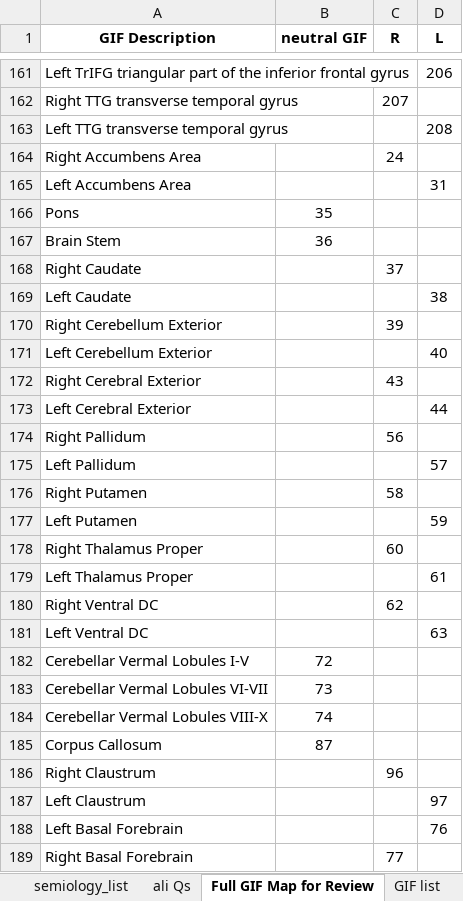
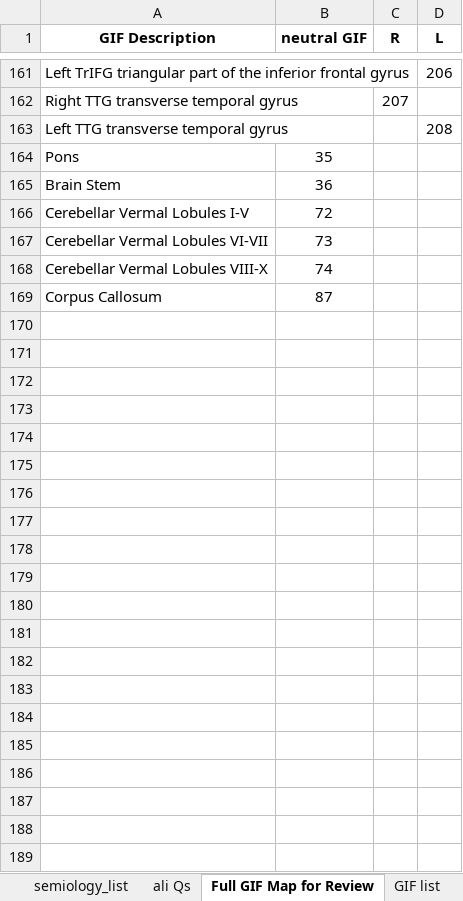
Before and after one commit to thenineteen/Semiology-Visualisation-Tool, an Excel workbook: resources/Semio2Brain Database.xlsx, sheet Full GIF Map for Review, drawn as a sheet; only a part is shown, gaps mark what is left out; values as stored, in another font and other column widths than the file's, no borders; the diff names each change by its address in the sheet, - before the commit and + after, or states it on an @@ line.

Commit message:
removed duplicated Full GIF Map for Review GIFs gif #s: 24, 37, 39, 43, 56, 58, 60, 62, 76, 77, 96 and left equivalents

```diff
--- a/resources/Semio2Brain Database.xlsx (sheet Full GIF Map for Review)
+++ b/resources/Semio2Brain Database.xlsx (sheet Full GIF Map for Review)
-row 164: Right Accumbens Area |  | 24
-row 165: Left Accumbens Area |  |  | 31
-row 168: Right Caudate |  | 37
-row 169: Left Caudate |  |  | 38
-row 170: Right Cerebellum Exterior |  | 39
-row 171: Left Cerebellum Exterior |  |  | 40
-row 172: Right Cerebral Exterior |  | 43
-row 173: Left Cerebral Exterior |  |  | 44
-row 174: Right Pallidum |  | 56
-row 175: Left Pallidum |  |  | 57
-row 176: Right Putamen |  | 58
-row 177: Left Putamen |  |  | 59
-row 178: Right Thalamus Proper |  | 60
-row 179: Left Thalamus Proper |  |  | 61
-row 180: Right Ventral DC |  | 62
-row 181: Left Ventral DC |  |  | 63
-row 186: Right Claustrum |  | 96
-row 187: Left Claustrum |  |  | 97
-row 188: Left Basal Forebrain |  |  | 76
-row 189: Right Basal Forebrain |  | 77
```
Also changed, not shown: 2 other files.
